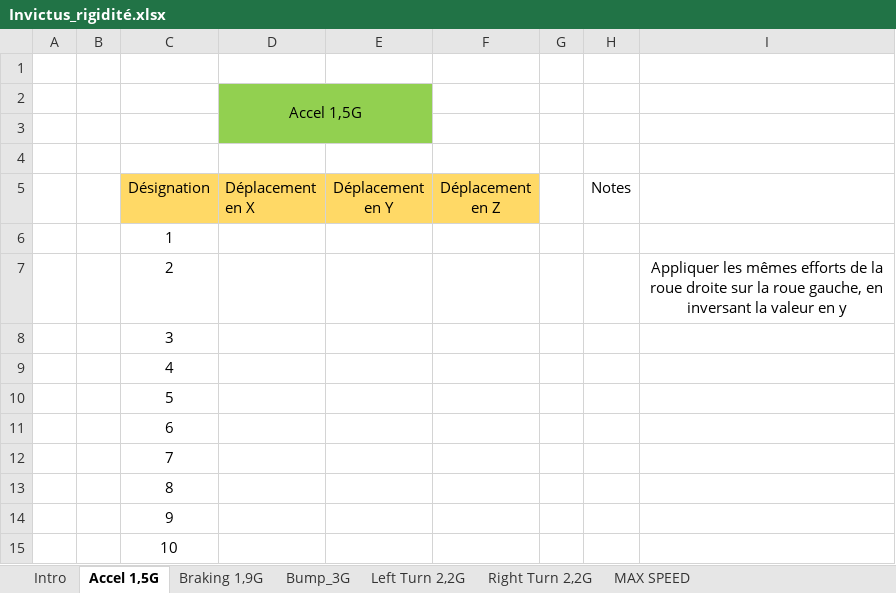
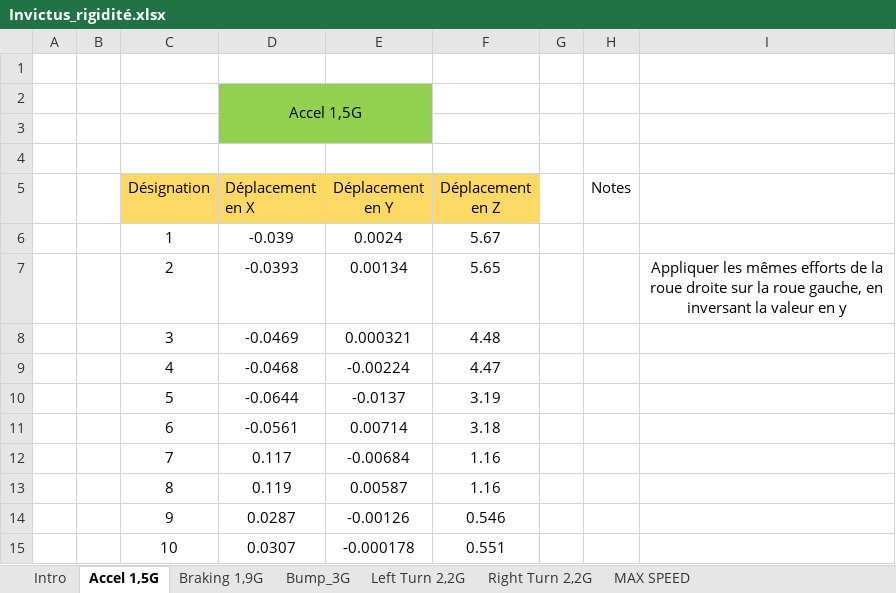
Before and after one commit to EOSCogniton/STUF-2020, an Excel workbook: FR_Frame_Body/FR_A0100 (Frame)/True_Frame_Analysis/Results/Invictus_rigidité.xlsx, sheet Accel 1,5G, drawn as a sheet; values as stored, in another font and other column widths than the file's, no borders; the diff names each change by its address in the sheet, - before the commit and + after, or states it on an @@ line.

Commit message:
Cas de charge chassis accel 1,5G

```diff
--- a/FR_Frame_Body/FR_A0100 (Frame)/True_Frame_Analysis/Results/Invictus_rigidité.xlsx (sheet Accel 1,5G)
+++ b/FR_Frame_Body/FR_A0100 (Frame)/True_Frame_Analysis/Results/Invictus_rigidité.xlsx (sheet Accel 1,5G)
-D6 (Déplacement en X): (empty)
+D6 (Déplacement en X): -0.039
-E6 (Déplacement en Y): (empty)
+E6 (Déplacement en Y): 0.0024
-F6 (Déplacement en Z): (empty)
+F6 (Déplacement en Z): 5.67
-D7 (Déplacement en X): (empty)
+D7 (Déplacement en X): -0.0393
-E7 (Déplacement en Y): (empty)
+E7 (Déplacement en Y): 0.00134
-F7 (Déplacement en Z): (empty)
+F7 (Déplacement en Z): 5.65
-D8 (Déplacement en X): (empty)
+D8 (Déplacement en X): -0.0469
-E8 (Déplacement en Y): (empty)
+E8 (Déplacement en Y): 0.000321
-F8 (Déplacement en Z): (empty)
+F8 (Déplacement en Z): 4.48
-D9 (Déplacement en X): (empty)
+D9 (Déplacement en X): -0.0468
-E9 (Déplacement en Y): (empty)
+E9 (Déplacement en Y): -0.00224
-F9 (Déplacement en Z): (empty)
+F9 (Déplacement en Z): 4.47
-D10 (Déplacement en X): (empty)
+D10 (Déplacement en X): -0.0644
-E10 (Déplacement en Y): (empty)
+E10 (Déplacement en Y): -0.0137
-F10 (Déplacement en Z): (empty)
+F10 (Déplacement en Z): 3.19
-D11 (Déplacement en X): (empty)
+D11 (Déplacement en X): -0.0561
-E11 (Déplacement en Y): (empty)
+E11 (Déplacement en Y): 0.00714
-F11 (Déplacement en Z): (empty)
+F11 (Déplacement en Z): 3.18
-D12 (Déplacement en X): (empty)
+D12 (Déplacement en X): 0.117
-E12 (Déplacement en Y): (empty)
+E12 (Déplacement en Y): -0.00684
-F12:F13 (Déplacement en Z): (empty)
+F12:F13 (Déplacement en Z): 1.16
-D13 (Déplacement en X): (empty)
+D13 (Déplacement en X): 0.119
-E13 (Déplacement en Y): (empty)
+E13 (Déplacement en Y): 0.00587
-D14 (Déplacement en X): (empty)
+D14 (Déplacement en X): 0.0287
-E14 (Déplacement en Y): (empty)
+E14 (Déplacement en Y): -0.00126
-F14 (Déplacement en Z): (empty)
+F14 (Déplacement en Z): 0.546
-D15 (Déplacement en X): (empty)
+D15 (Déplacement en X): 0.0307
-E15 (Déplacement en Y): (empty)
+E15 (Déplacement en Y): -0.000178
-F15 (Déplacement en Z): (empty)
+F15 (Déplacement en Z): 0.551
```
Also changed, not shown: charts or pictures, 2 other files.
